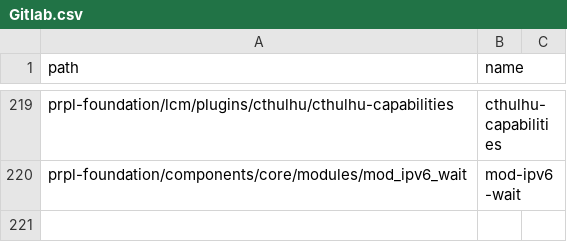
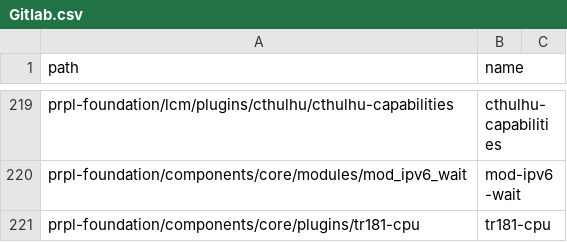
Before and after one commit to kavia-common/component-mapping-314849, a CSV file: Gitlab.csv, drawn as a sheet; only a part is shown, gaps mark what is left out.

Commit message:
add tr181-cpu

```diff
--- a/Gitlab.csv
+++ b/Gitlab.csv
@@ -220 +220,2 @@
 "prpl-foundation/components/core/modules/mod_ipv6_wait","mod-ipv6-wait"
+"prpl-foundation/components/core/plugins/tr181-cpu","tr181-cpu"
```
